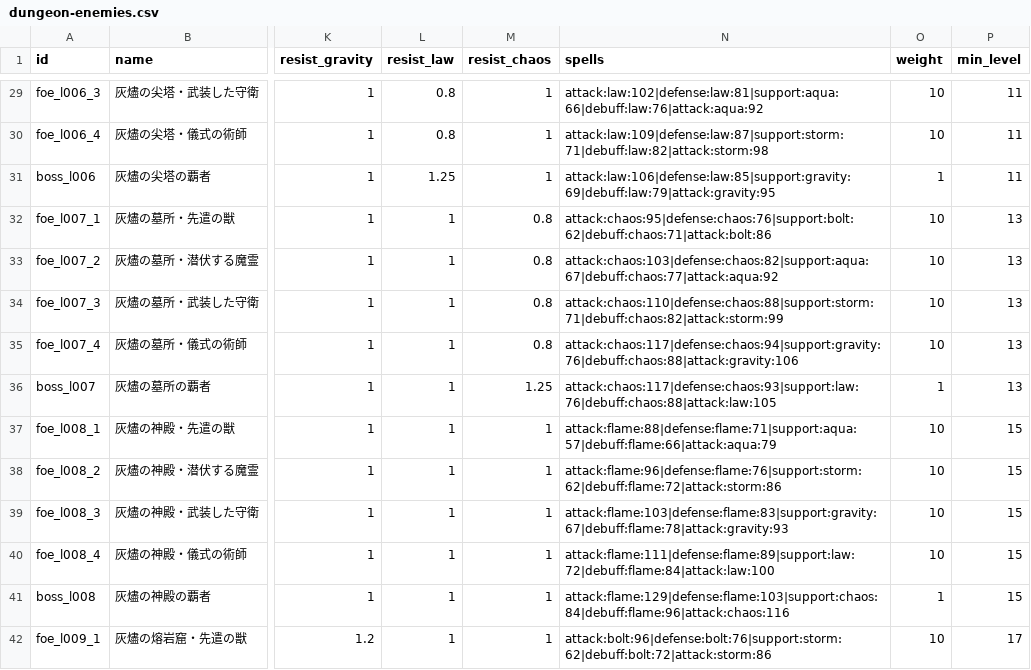
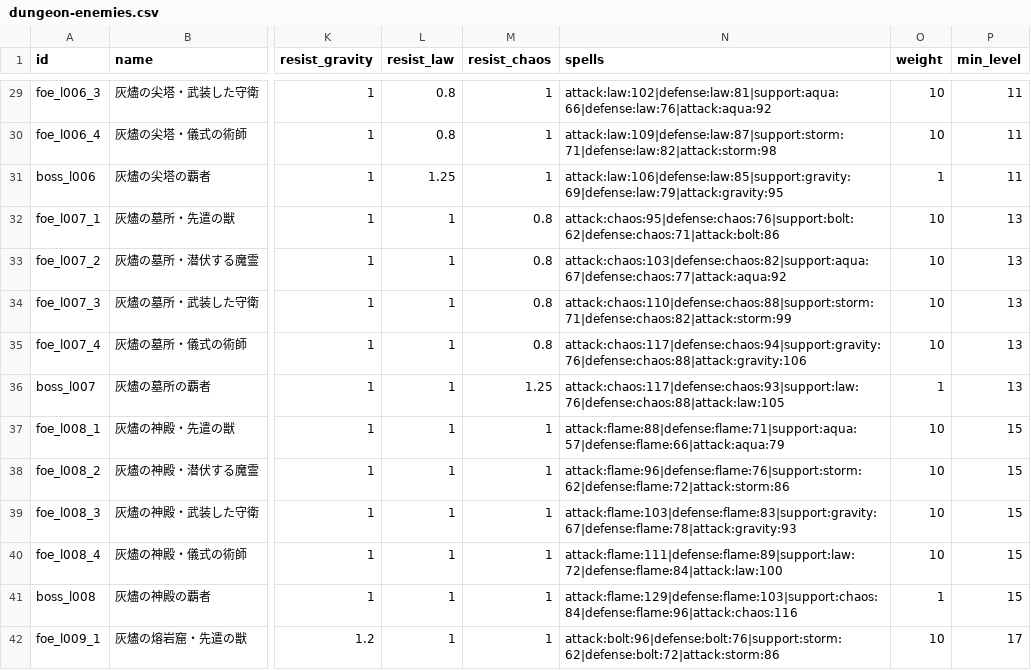
Before and after one commit to Katsuya100/magia-fantasy-larp-tool, a CSV file: assets/data/dungeon-enemies.csv, drawn as a sheet; only a part is shown, gaps mark what is left out; the diff covers the shown part only; the diff names each change by its address in the sheet, - before the commit and + after, or states it on an @@ line.

Commit message:
Remove debuff spells from the first nineteen layers

```diff
--- a/assets/data/dungeon-enemies.csv
+++ b/assets/data/dungeon-enemies.csv
-N29 (spells): attack:law:102|defense:law:81|support:aqua:66|debuff:law:76|attack:aqua:92
+N29 (spells): attack:law:102|defense:law:81|support:aqua:66|defense:law:76|attack:aqua:92
-N30 (spells): attack:law:109|defense:law:87|support:storm:71|debuff:law:82|attack:storm:98
+N30 (spells): attack:law:109|defense:law:87|support:storm:71|defense:law:82|attack:storm:98
-N31 (spells): attack:law:106|defense:law:85|support:gravity:69|debuff:law:79|attack:gravity:95
+N31 (spells): attack:law:106|defense:law:85|support:gravity:69|defense:law:79|attack:gravity:95
-N32 (spells): attack:chaos:95|defense:chaos:76|support:bolt:62|debuff:chaos:71|attack:bolt:86
+N32 (spells): attack:chaos:95|defense:chaos:76|support:bolt:62|defense:chaos:71|attack:bolt:86
-N33 (spells): attack:chaos:103|defense:chaos:82|support:aqua:67|debuff:chaos:77|attack:aqua:92
+N33 (spells): attack:chaos:103|defense:chaos:82|support:aqua:67|defense:chaos:77|attack:aqua:92
-N34 (spells): attack:chaos:110|defense:chaos:88|support:storm:71|debuff:chaos:82|attack:storm:99
+N34 (spells): attack:chaos:110|defense:chaos:88|support:storm:71|defense:chaos:82|attack:storm:99
-N35 (spells): attack:chaos:117|defense:chaos:94|support:gravity:76|debuff:chaos:88|attack:gravity:106
+N35 (spells): attack:chaos:117|defense:chaos:94|support:gravity:76|defense:chaos:88|attack:gravity:106
-N36 (spells): attack:chaos:117|defense:chaos:93|support:law:76|debuff:chaos:88|attack:law:105
+N36 (spells): attack:chaos:117|defense:chaos:93|support:law:76|defense:chaos:88|attack:law:105
-N37 (spells): attack:flame:88|defense:flame:71|support:aqua:57|debuff:flame:66|attack:aqua:79
+N37 (spells): attack:flame:88|defense:flame:71|support:aqua:57|defense:flame:66|attack:aqua:79
-N38 (spells): attack:flame:96|defense:flame:76|support:storm:62|debuff:flame:72|attack:storm:86
+N38 (spells): attack:flame:96|defense:flame:76|support:storm:62|defense:flame:72|attack:storm:86
-N39 (spells): attack:flame:103|defense:flame:83|support:gravity:67|debuff:flame:78|attack:gravity:93
+N39 (spells): attack:flame:103|defense:flame:83|support:gravity:67|defense:flame:78|attack:gravity:93
-N40 (spells): attack:flame:111|defense:flame:89|support:law:72|debuff:flame:84|attack:law:100
+N40 (spells): attack:flame:111|defense:flame:89|support:law:72|defense:flame:84|attack:law:100
-N41 (spells): attack:flame:129|defense:flame:103|support:chaos:84|debuff:flame:96|attack:chaos:116
+N41 (spells): attack:flame:129|defense:flame:103|support:chaos:84|defense:flame:96|attack:chaos:116
-N42 (spells): attack:bolt:96|defense:bolt:76|support:storm:62|debuff:bolt:72|attack:storm:86
+N42 (spells): attack:bolt:96|defense:bolt:76|support:storm:62|defense:bolt:72|attack:storm:86
```
Also changed, not shown: 81 edited cells elsewhere in this file.
